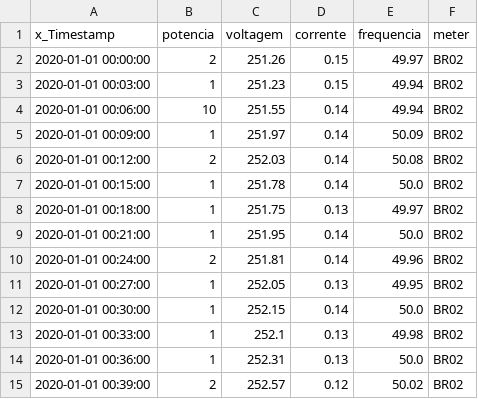
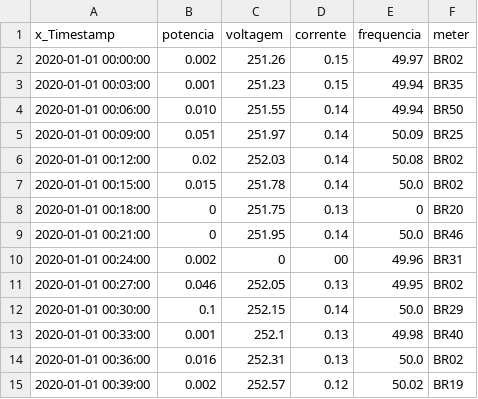
Before and after one commit to andre-fil/EsperCep, a CSV file: target/classes/SmartMeter/producer/input.csv, drawn as a sheet.

```diff
--- a/target/classes/SmartMeter/producer/input.csv
+++ b/target/classes/SmartMeter/producer/input.csv
@@ -1,15 +1,15 @@
 x_Timestamp,potencia,voltagem,corrente,frequencia,meter
-2020-01-01 00:00:00,2,251.26,0.15,49.97,BR02
-2020-01-01 00:03:00,1,251.23,0.15,49.94,BR02
-2020-01-01 00:06:00,10,251.55,0.14,49.94,BR02
-2020-01-01 00:09:00,1,251.97,0.14,50.09,BR02
-2020-01-01 00:12:00,2,252.03,0.14,50.08,BR02
-2020-01-01 00:15:00,1,251.78,0.14,50.0,BR02
-2020-01-01 00:18:00,1,251.75,0.13,49.97,BR02
-2020-01-01 00:21:00,1,251.95,0.14,50.0,BR02
-2020-01-01 00:24:00,2,251.81,0.14,49.96,BR02
-2020-01-01 00:27:00,1,252.05,0.13,49.95,BR02
-2020-01-01 00:30:00,1,252.15,0.14,50.0,BR02
-2020-01-01 00:33:00,1,252.1,0.13,49.98,BR02
-2020-01-01 00:36:00,1,252.31,0.13,50.0,BR02
-2020-01-01 00:39:00,2,252.57,0.12,50.02,BR02
+2020-01-01 00:00:00,0.002,251.26,0.15,49.97,BR02
+2020-01-01 00:03:00,0.001,251.23,0.15,49.94,BR35
+2020-01-01 00:06:00,0.010,251.55,0.14,49.94,BR50
+2020-01-01 00:09:00,0.051,251.97,0.14,50.09,BR25
+2020-01-01 00:12:00,0.02,252.03,0.14,50.08,BR02
+2020-01-01 00:15:00,0.015,251.78,0.14,50.0,BR02
+2020-01-01 00:18:00,0,251.75,0.13,0,BR20
+2020-01-01 00:21:00,0,251.95,0.14,50.0,BR46
+2020-01-01 00:24:00,0.002,0,00,49.96,BR31
+2020-01-01 00:27:00,0.046,252.05,0.13,49.95,BR02
+2020-01-01 00:30:00,0.1,252.15,0.14,50.0,BR29
+2020-01-01 00:33:00,0.001,252.1,0.13,49.98,BR40
+2020-01-01 00:36:00,0.016,252.31,0.13,50.0,BR02
+2020-01-01 00:39:00,0.002,252.57,0.12,50.02,BR19
```
Also changed, not shown: src/SmartMeter/producer/input.csv, 6 other files.
